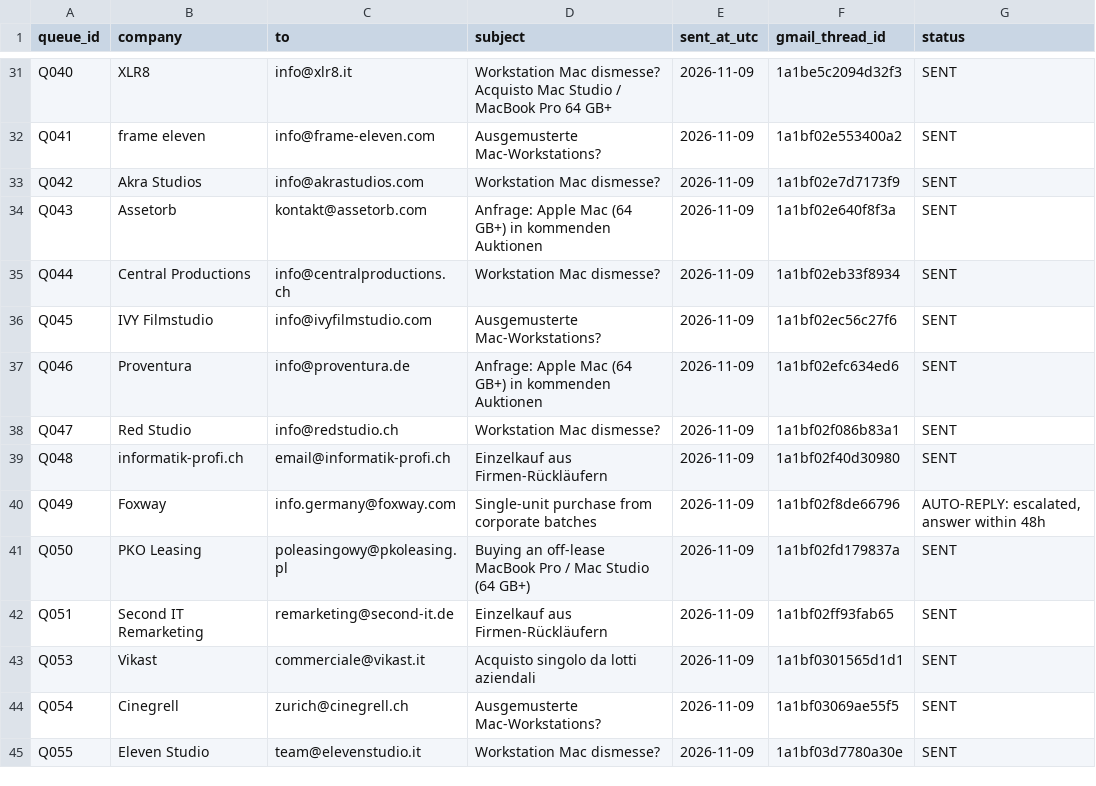
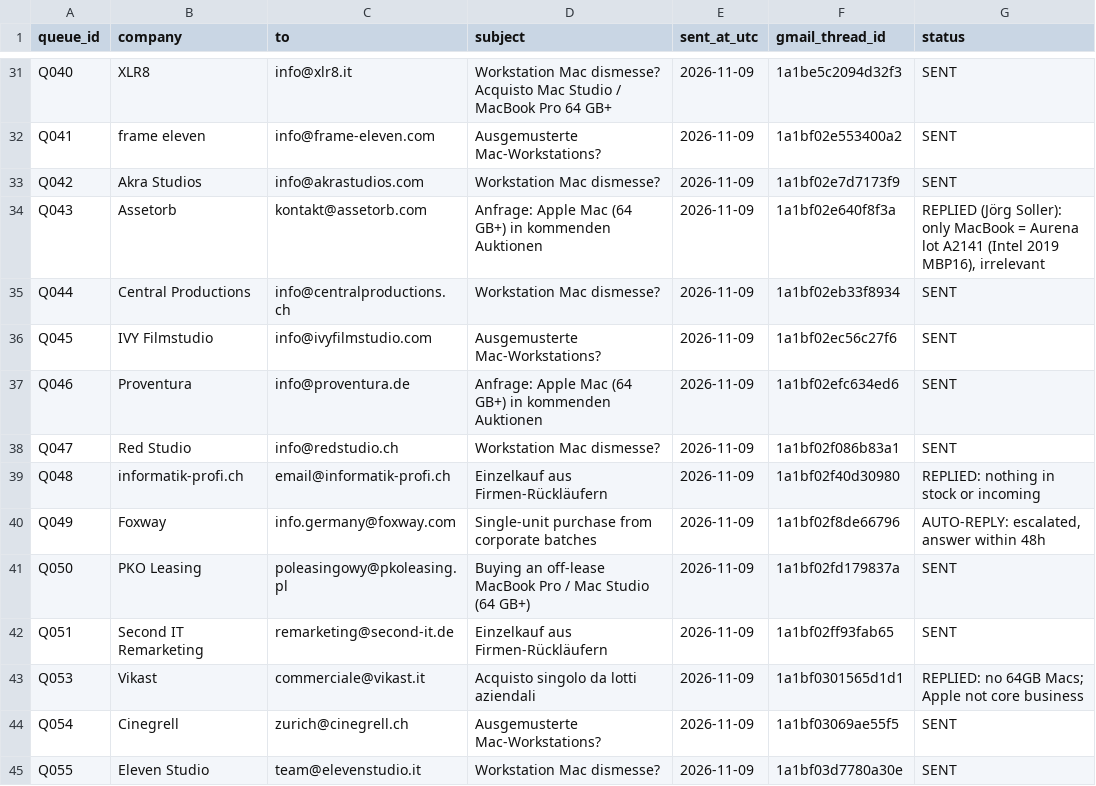
Before and after one commit to GinoZampol/About, a CSV file: mac-acquisition/sent_log.csv, drawn as a sheet; only a part is shown, gaps mark what is left out; the diff covers the shown part only.

```diff
--- a/mac-acquisition/sent_log.csv
+++ b/mac-acquisition/sent_log.csv
@@ -33,3 +33,3 @@ Q041,frame eleven,info@frame-eleven.com,Ausgemusterte Mac-Workstations?,2026-11-
 Q042,Akra Studios,info@akrastudios.com,Workstation Mac dismesse?,2026-11-09,1a1bf02e7d7173f9,SENT
-Q043,Assetorb,kontakt@assetorb.com,Anfrage: Apple Mac (64 GB+) in kommenden Auktionen,2026-11-09,1a1bf02e640f8f3a,SENT
+Q043,Assetorb,kontakt@assetorb.com,Anfrage: Apple Mac (64 GB+) in kommenden Auktionen,2026-11-09,1a1bf02e640f8f3a,"REPLIED (Jörg Soller): only MacBook = Aurena lot A2141 (Intel 2019 MBP16), irrelevant"
 Q044,Central Productions,info@centralproductions.ch,Workstation Mac dismesse?,2026-11-09,1a1bf02eb33f8934,SENT
@@ -38,3 +38,3 @@ Q046,Proventura,info@proventura.de,Anfrage: Apple Mac (64 GB+) in kommenden Aukt
 Q047,Red Studio,info@redstudio.ch,Workstation Mac dismesse?,2026-11-09,1a1bf02f086b83a1,SENT
-Q048,informatik-profi.ch,email@informatik-profi.ch,Einzelkauf aus Firmen-Rückläufern,2026-11-09,1a1bf02f40d30980,SENT
+Q048,informatik-profi.ch,email@informatik-profi.ch,Einzelkauf aus Firmen-Rückläufern,2026-11-09,1a1bf02f40d30980,REPLIED: nothing in stock or incoming
 Q049,Foxway,info.germany@foxway.com,Single-unit purchase from corporate batches,2026-11-09,1a1bf02f8de66796,"AUTO-REPLY: escalated, answer within 48h"
@@ -42,3 +42,3 @@ Q050,PKO Leasing,poleasingowy@pkoleasing.pl,Buying an off-lease MacBook Pro / Ma
 Q051,Second IT Remarketing,remarketing@second-it.de,Einzelkauf aus Firmen-Rückläufern,2026-11-09,1a1bf02ff93fab65,SENT
-Q053,Vikast,commerciale@vikast.it,Acquisto singolo da lotti aziendali,2026-11-09,1a1bf0301565d1d1,SENT
+Q053,Vikast,commerciale@vikast.it,Acquisto singolo da lotti aziendali,2026-11-09,1a1bf0301565d1d1,REPLIED: no 64GB Macs; Apple not core business
 Q054,Cinegrell,zurich@cinegrell.ch,Ausgemusterte Mac-Workstations?,2026-11-09,1a1bf03069ae55f5,SENT
```
Also changed, not shown: 8 edited cells elsewhere in this file, 1 other file.
